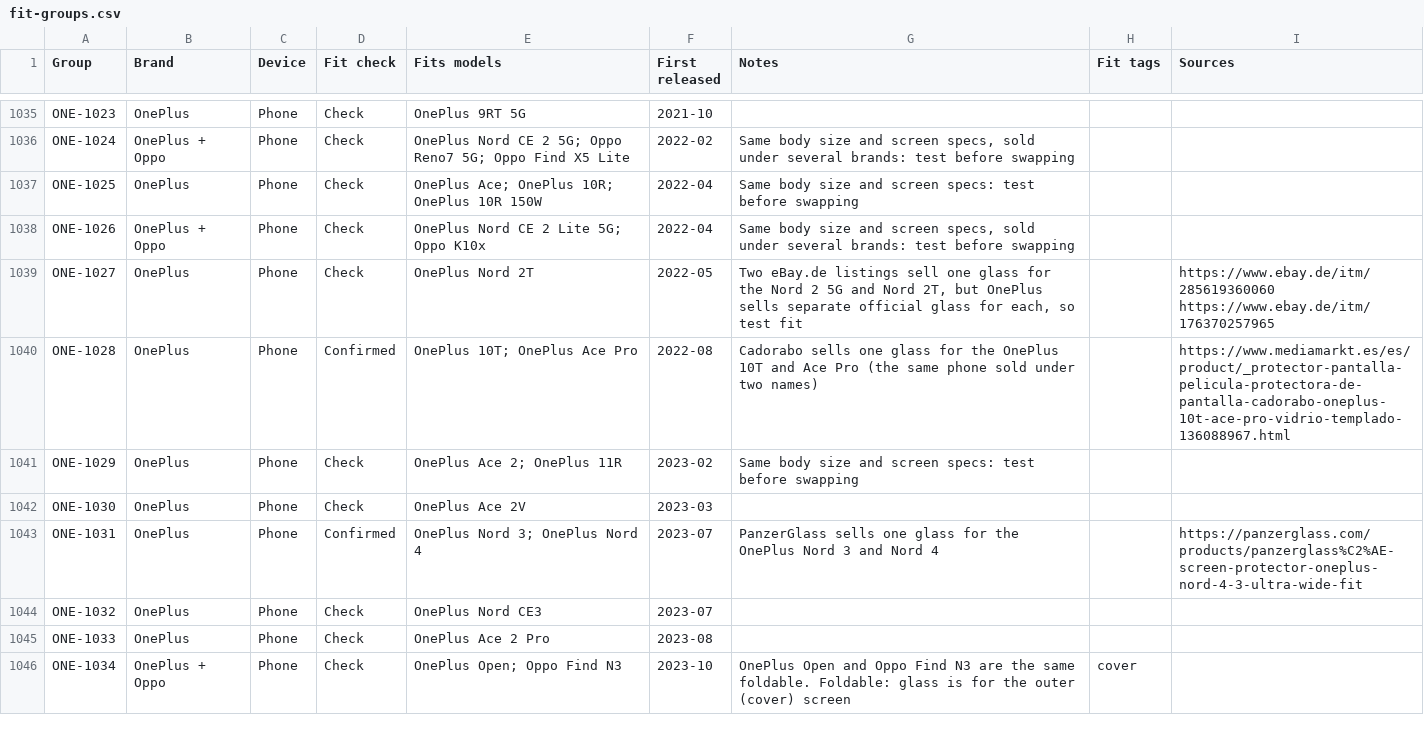
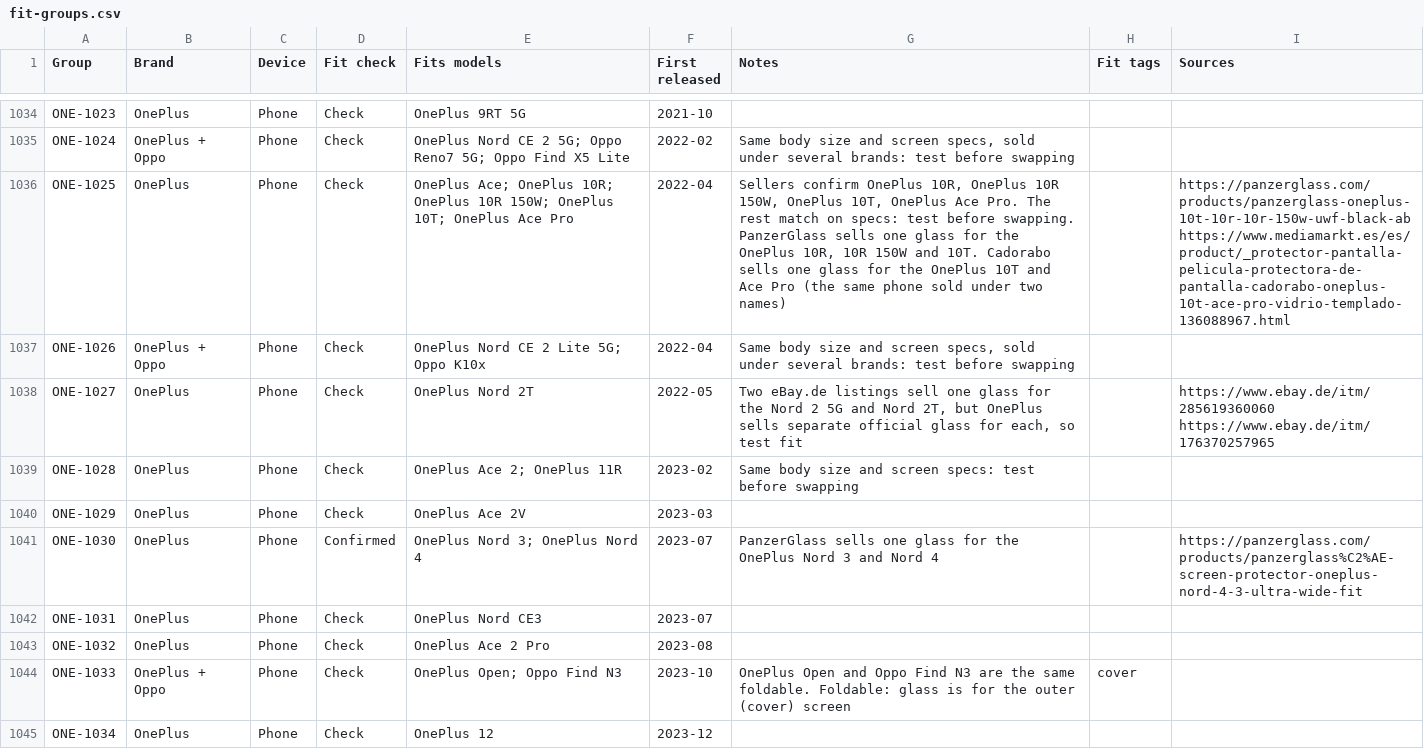
Before and after one commit to WelFedTed/tempered, a CSV file: docs/data/fit-groups.csv, drawn as a sheet; only a part is shown, gaps mark what is left out; addresses are those after the commit; the diff covers the shown part only; the diff names each change by its address in the sheet, - before the commit and + after, or states it on an @@ line.

```diff
--- a/docs/data/fit-groups.csv
+++ b/docs/data/fit-groups.csv
-E1036 (Fits models): …OnePlus 10R 150W
+E1036 (Fits models): …OnePlus 10R 150W; OnePlus 10T; OnePlus Ace Pro
-G1036 (Notes): Same body size and screen specs: test before swapping
+G1036 (Notes): Sellers confirm OnePlus 10R, OnePlus 10R 150W, OnePlus 10T, OnePlus Ace Pro. The rest match on specs: test before swapping. PanzerGlass sells one glass for the OnePlus 10R, 10R 150W and 10T. Cadorabo sells one glass for the OnePlus 10T and Ace Pro (the same phone sold under two names)
-I1036 (Sources): (empty)
+I1036 (Sources): https://panzerglass.com/products/panzerglass-oneplus-10t-10r-10r-150w-uwf-black-ab https://www.mediamarkt.es/es/product/_protector-pantalla-pelicula-protectora-de-pantalla-cadorabo-oneplus-10t-ace-pro-vidrio-templado-136088967.html
-D1039 (Fit check): Confirmed
+D1039 (Fit check): Check
-E1039 (Fits models): OnePlus 10T; OnePlus Ace Pro
+E1039 (Fits models): OnePlus Ace 2; OnePlus 11R
-F1039 (First released): 2022-08
+F1039 (First released): 2023-02
-G1039 (Notes): Cadorabo sells one glass for the OnePlus 10T and Ace Pro (the same phone sold under two names)
+G1039 (Notes): Same body size and screen specs: test before swapping
-I1039 (Sources): https://www.mediamarkt.es/es/product/_protector-pantalla-pelicula-protectora-de-pantalla-cadorabo-oneplus-10t-ace-pro-vidrio-templado-136088967.html
+I1039 (Sources): (empty)
-E1040 (Fits models): OnePlus Ace 2; OnePlus 11R
+E1040 (Fits models): OnePlus Ace 2V
-F1040 (First released): 2023-02
+F1040 (First released): 2023-03
-G1040 (Notes): Same body size and screen specs: test before swapping
+G1040 (Notes): (empty)
-D1041 (Fit check): Check
+D1041 (Fit check): Confirmed
-E1041 (Fits models): OnePlus Ace 2V
+E1041 (Fits models): OnePlus Nord 3; OnePlus Nord 4
-F1041 (First released): 2023-03
+F1041 (First released): 2023-07
-G1041 (Notes): (empty)
+G1041 (Notes): PanzerGlass sells one glass for the OnePlus Nord 3 and Nord 4
-I1041 (Sources): (empty)
+I1041 (Sources): https://panzerglass.com/products/panzerglass%C2%AE-screen-protector-oneplus-nord-4-3-ultra-wide-fit
-D1042 (Fit check): Confirmed
+D1042 (Fit check): Check
-E1042 (Fits models): OnePlus Nord 3; OnePlus Nord 4
+E1042 (Fits models): OnePlus Nord CE3
-G1042 (Notes): PanzerGlass sells one glass for the OnePlus Nord 3 and Nord 4
+G1042 (Notes): (empty)
-I1042 (Sources): https://panzerglass.com/products/panzerglass%C2%AE-screen-protector-oneplus-nord-4-3-ultra-wide-fit
+I1042 (Sources): (empty)
-E1043 (Fits models): OnePlus Nord CE3
+E1043 (Fits models): OnePlus Ace 2 Pro
-F1043 (First released): 2023-07
+F1043 (First released): 2023-08
-B1044 (Brand): OnePlus
+B1044 (Brand): OnePlus + Oppo
-E1044 (Fits models): OnePlus Ace 2 Pro
+E1044 (Fits models): OnePlus Open; Oppo Find N3
-F1044 (First released): 2023-08
+F1044 (First released): 2023-10
-G1044 (Notes): (empty)
+G1044 (Notes): OnePlus Open and Oppo Find N3 are the same foldable. Foldable: glass is for the outer (cover) screen
-H1044 (Fit tags): (empty)
+H1044 (Fit tags): cover
-B1045 (Brand): OnePlus + Oppo
+B1045 (Brand): OnePlus
-E1045 (Fits models): OnePlus Open; Oppo Find N3
+E1045 (Fits models): OnePlus 12
-F1045 (First released): 2023-10
+F1045 (First released): 2023-12
-G1045 (Notes): OnePlus Open and Oppo Find N3 are the same foldable. Foldable: glass is for the outer (cover) screen
+G1045 (Notes): (empty)
-H1045 (Fit tags): cover
+H1045 (Fit tags): (empty)
```
Also changed, not shown: 2 removed rows and 86 edited cells elsewhere in this file, docs/data/models.csv, 5 other files.
